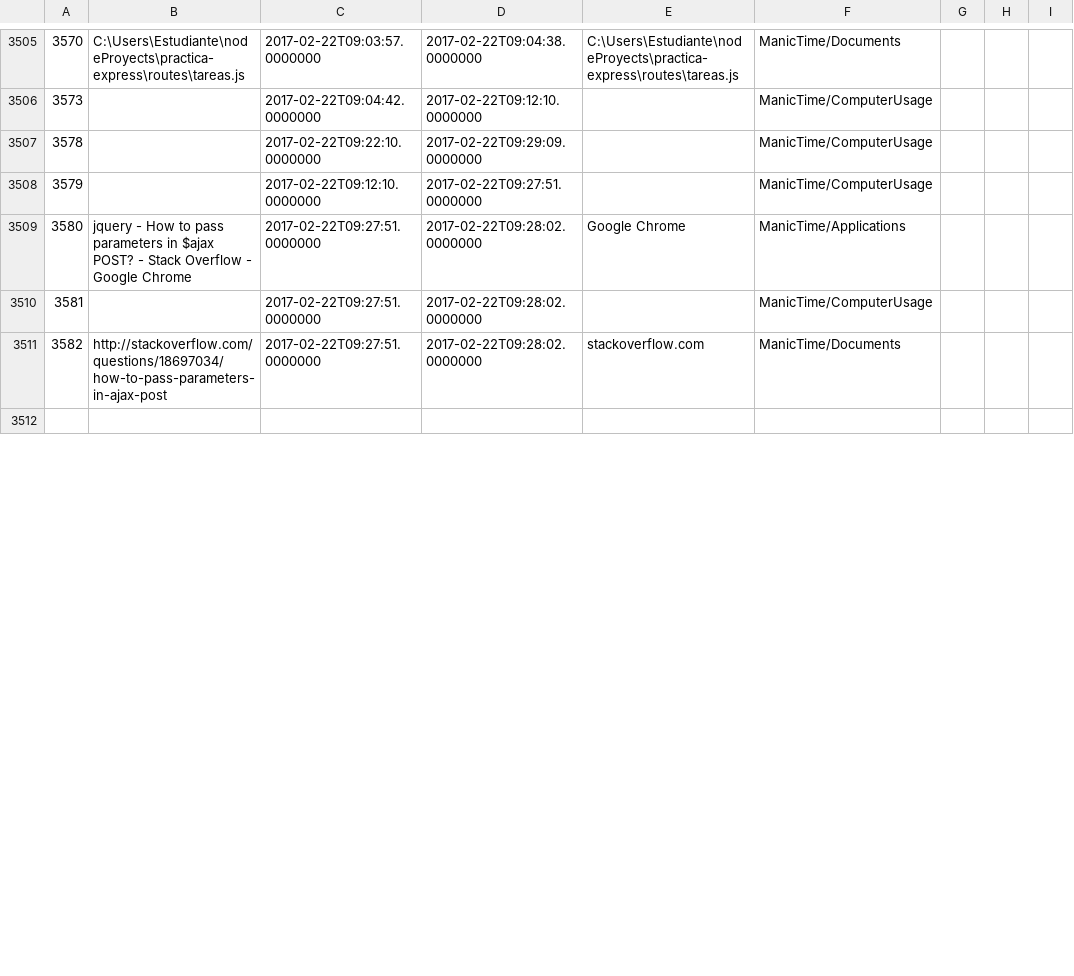
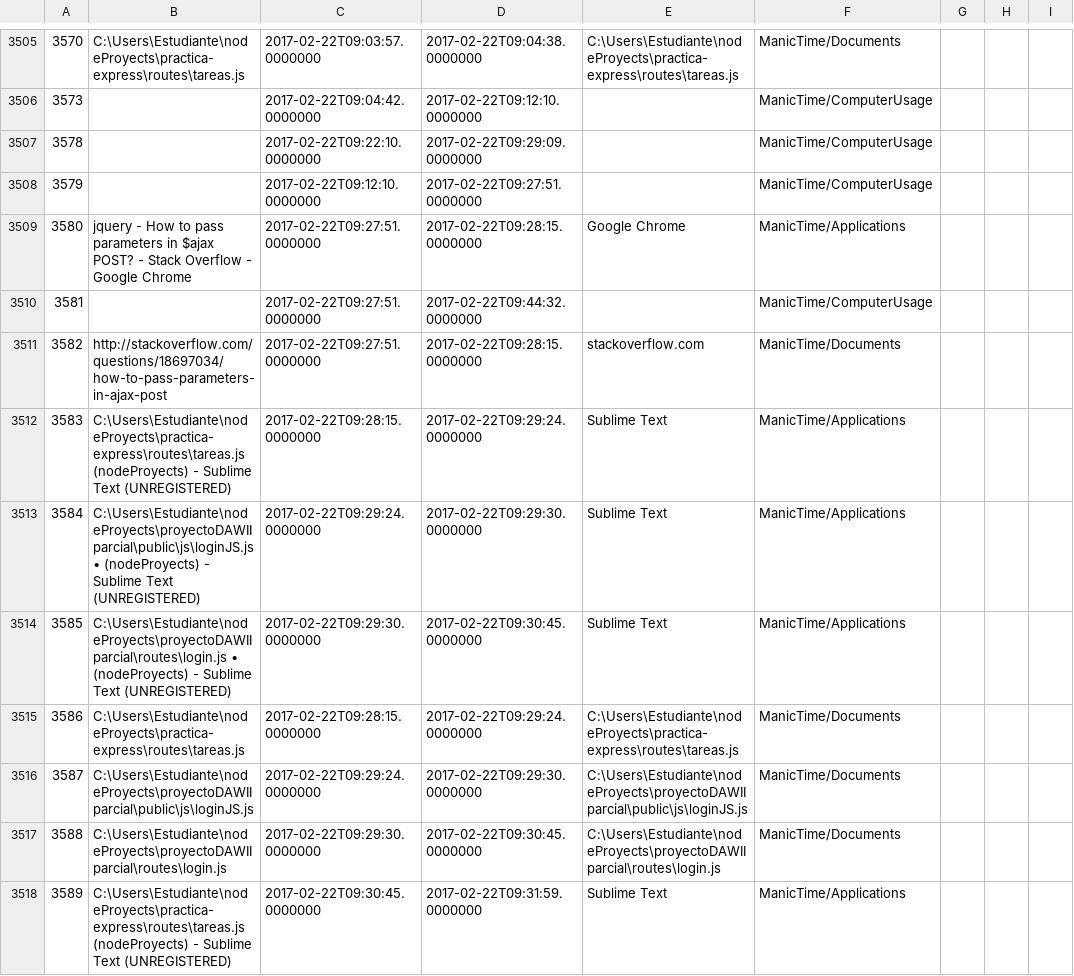
Before and after one commit to LeoEras/MTB, a CSV file: output18.csv, drawn as a sheet; only a part is shown, gaps mark what is left out; the shorter side is filled out with more unchanged rows; the diff covers the shown part only; the diff names each change by its address in the sheet, - before the commit and + after, or states it on an @@ line.

Commit message:
Update

```diff
--- a/output18.csv
+++ b/output18.csv
-D3509: 2017-02-22T09:28:02.0000000
+D3509: 2017-02-22T09:28:15.0000000
-D3510: 2017-02-22T09:28:02.0000000
+D3510: 2017-02-22T09:44:32.0000000
-D3511: 2017-02-22T09:28:02.0000000
+D3511: 2017-02-22T09:28:15.0000000
+row 3512: 3583 | C:\Users\Estudiante\nodeProyects\practica-express\routes\tareas.js (nodeProyects) - Sublime Text (UNREGISTERED) | 2017-02-22T09:28:15.0000000 | 2017-02-22T09:29:24.0000000 | Sublime Text | ManicTime/Applications
+row 3513: 3584 | C:\Users\Estudiante\nodeProyects\proyectoDAWIIparcial\public\js\loginJS.js • (nodeProyects) - Sublime Text (UNREGISTERED) | 2017-02-22T09:29:24.0000000 | 2017-02-22T09:29:30.0000000 | Sublime Text | ManicTime/Applications
+row 3514: 3585 | C:\Users\Estudiante\nodeProyects\proyectoDAWIIparcial\routes\login.js • (nodeProyects) - Sublime Text (UNREGISTERED) | 2017-02-22T09:29:30.0000000 | 2017-02-22T09:30:45.0000000 | Sublime Text | ManicTime/Applications
+row 3515: 3586 | C:\Users\Estudiante\nodeProyects\practica-express\routes\tareas.js | 2017-02-22T09:28:15.0000000 | 2017-02-22T09:29:24.0000000 | C:\Users\Estudiante\nodeProyects\practica-express\routes\tareas.js | ManicTime/Documents
+row 3516: 3587 | C:\Users\Estudiante\nodeProyects\proyectoDAWIIparcial\public\js\loginJS.js | 2017-02-22T09:29:24.0000000 | 2017-02-22T09:29:30.0000000 | C:\Users\Estudiante\nodeProyects\proyectoDAWIIparcial\public\js\loginJS.js | ManicTime/Documents
+row 3517: 3588 | C:\Users\Estudiante\nodeProyects\proyectoDAWIIparcial\routes\login.js | 2017-02-22T09:29:30.0000000 | 2017-02-22T09:30:45.0000000 | C:\Users\Estudiante\nodeProyects\proyectoDAWIIparcial\routes\login.js | ManicTime/Documents
+row 3518: 3589 | C:\Users\Estudiante\nodeProyects\practica-express\routes\tareas.js (nodeProyects) - Sublime Text (UNREGISTERED) | 2017-02-22T09:30:45.0000000 | 2017-02-22T09:31:59.0000000 | Sublime Text | ManicTime/Applications
```
Also changed, not shown: 7 added rows and row numbers in column A elsewhere in this file.
